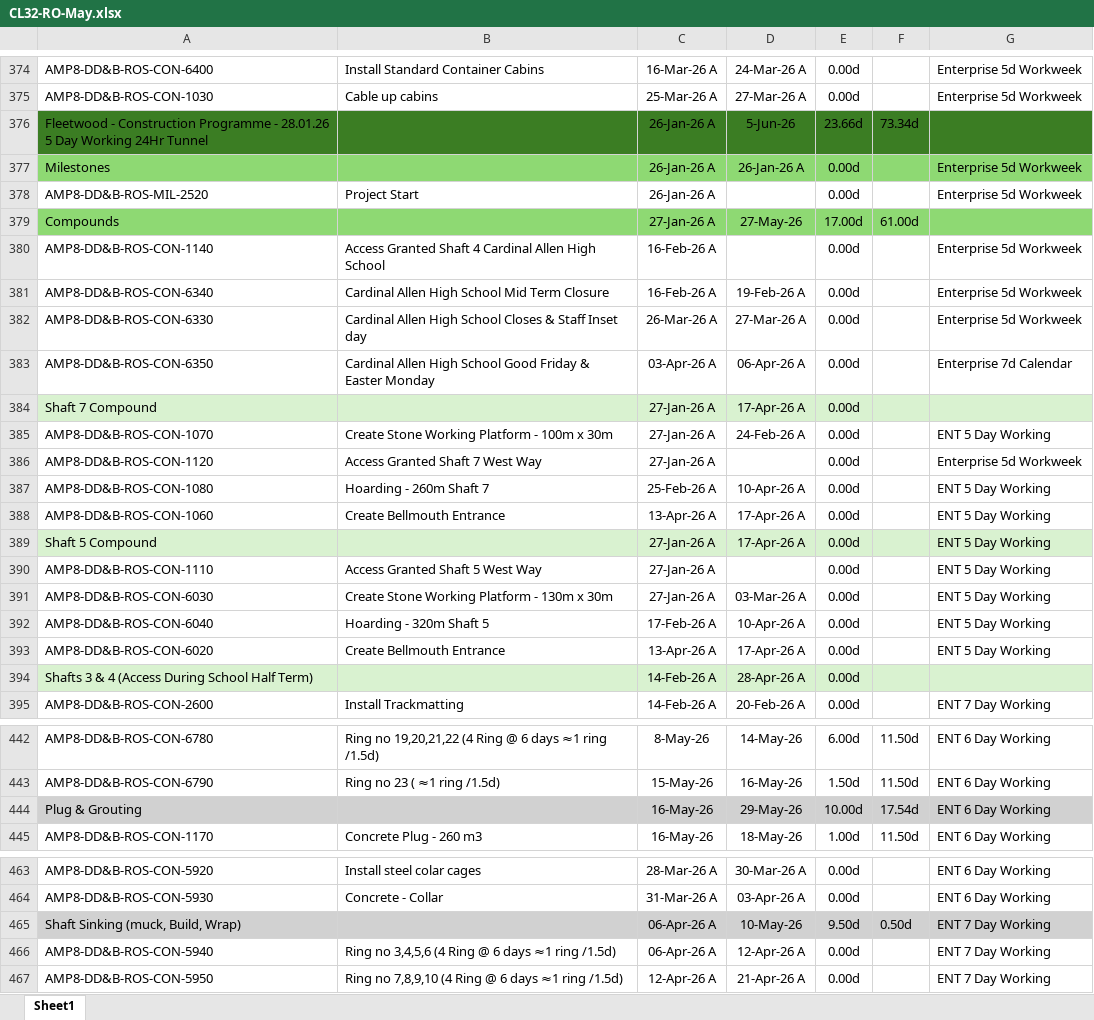
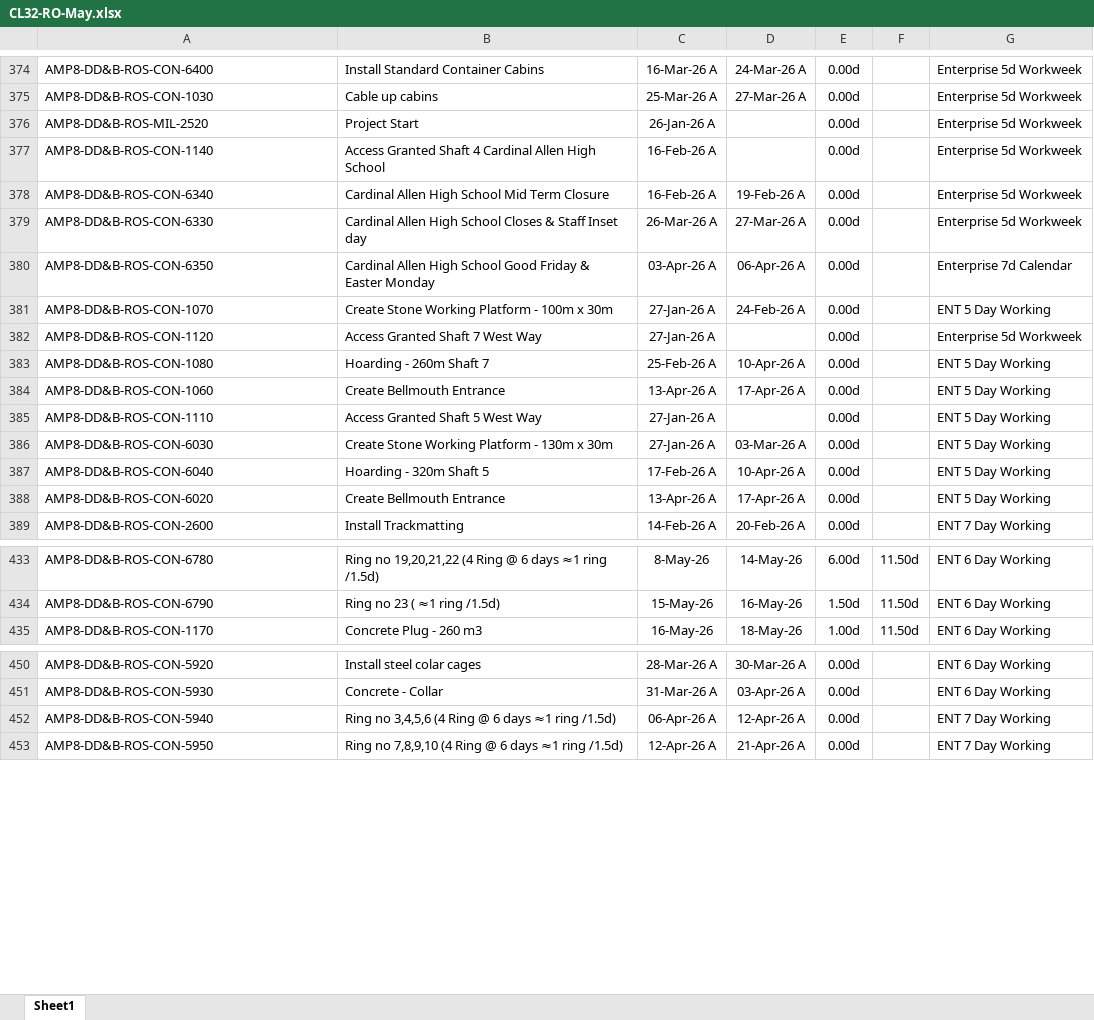
Before and after one commit to eamoakoe/Deliverable_Tracker, an Excel workbook: data/Rossall/CL32-RO-May.xlsx, sheet Sheet1, drawn as a sheet; only a part is shown, gaps mark what is left out; values as stored, in another font and other column widths than the file's, no borders; the diff covers the shown part only; the diff names each change by its address in the sheet, - before the commit and + after, or states it on an @@ line.

```diff
--- a/data/Rossall/CL32-RO-May.xlsx (sheet Sheet1)
+++ b/data/Rossall/CL32-RO-May.xlsx (sheet Sheet1)
-row 376: Fleetwood - Construction Programme - 28.01.26 5 Day Working 24Hr Tunnel |  | 26-Jan-26 A | 5-Jun-26 | 23.66d | 73.34d
-row 377: Milestones |  | 26-Jan-26 A | 26-Jan-26 A | 0.00d |  | Enterprise 5d Workweek
-row 379: Compounds |  | 27-Jan-26 A | 27-May-26 | 17.00d | 61.00d
-row 384: Shaft 7 Compound |  | 27-Jan-26 A | 17-Apr-26 A | 0.00d
-row 389: Shaft 5 Compound |  | 27-Jan-26 A | 17-Apr-26 A | 0.00d |  | ENT 5 Day Working
-row 394: Shafts 3 & 4 (Access During School Half Term) |  | 14-Feb-26 A | 28-Apr-26 A | 0.00d
-row 444: Plug & Grouting |  | 16-May-26 | 29-May-26 | 10.00d | 17.54d | ENT 6 Day Working
-row 465: Shaft Sinking (muck, Build, Wrap) |  | 06-Apr-26 A | 10-May-26 | 9.50d | 0.50d | ENT 7 Day Working
```
Also changed, not shown: 18 removed rows elsewhere in this sheet, 1 other file.
